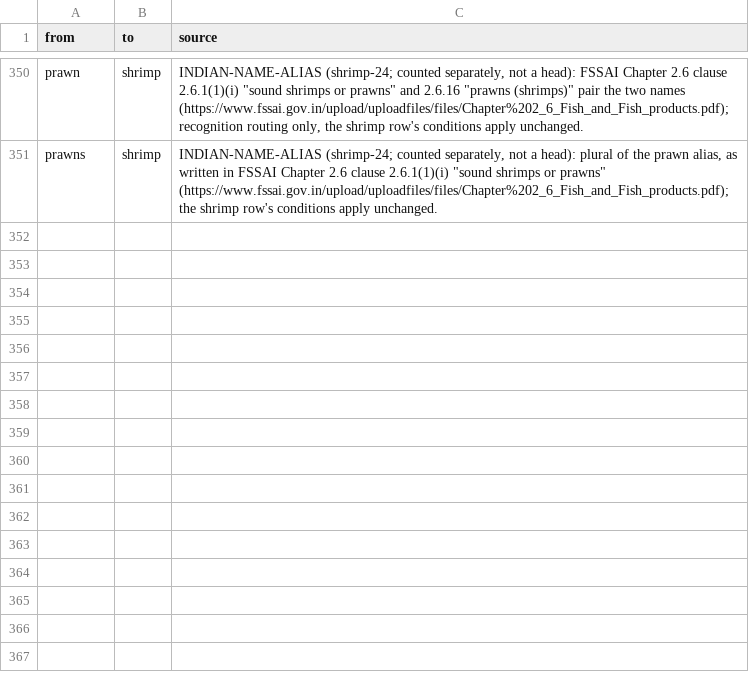
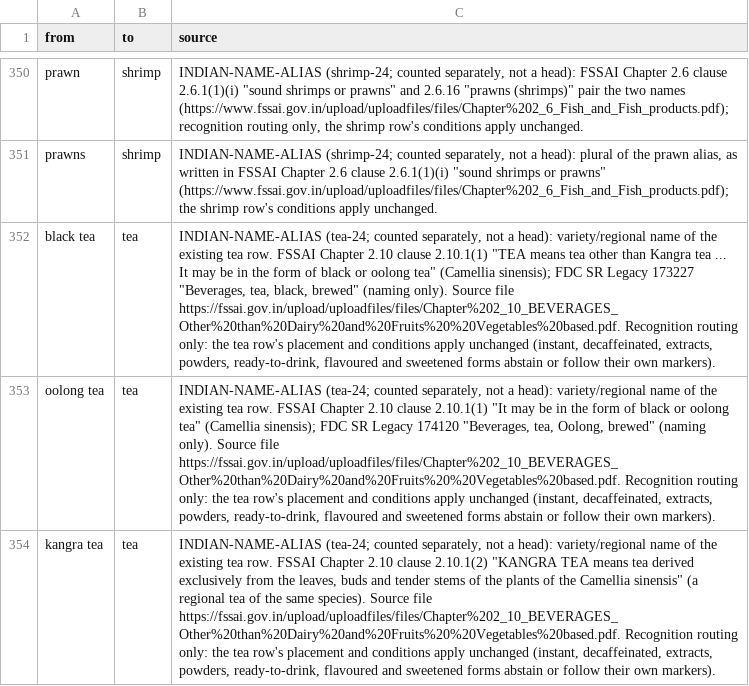
Before and after one commit to saurabh2894/FoodScanner, a CSV file: src/foodscan/resources/synonyms.csv, drawn as a sheet; only a part is shown, gaps mark what is left out; the diff names each change by its address in the sheet, - before the commit and + after, or states it on an @@ line.

Commit message:
tea-24: black tea, oolong tea, kangra tea aliases of tea (FSSAI 2.10.1); older held-alias pins updated additively

```diff
--- a/src/foodscan/resources/synonyms.csv
+++ b/src/foodscan/resources/synonyms.csv
+row 352: black tea | tea | INDIAN-NAME-ALIAS (tea-24; counted separately, not a head): variety/regional name of the existing tea row. FSSAI Chapter 2.10 clause 2.10.1(1) "TEA means tea other than Kangra tea ... It may be in the form of black or oolong tea" (Camellia sinensis); FDC SR Legacy 173227 "Beverages, tea, black, brewed" (naming only). Source file https://fssai.gov.in/upload/uploadfiles/files/Chapter%202_10_BEVERAGES_Other%20than%20Dairy%20and%20Fruits%20%20Vegetables%20based.pdf. Recognition routing only: the tea row's placement and conditions apply unchanged (instant, decaffeinated, extracts, powders, ready-to-drink, flavoured and sweetened forms abstain or follow their own markers).
+row 353: oolong tea | tea | INDIAN-NAME-ALIAS (tea-24; counted separately, not a head): variety/regional name of the existing tea row. FSSAI Chapter 2.10 clause 2.10.1(1) "It may be in the form of black or oolong tea" (Camellia sinensis); FDC SR Legacy 174120 "Beverages, tea, Oolong, brewed" (naming only). Source file https://fssai.gov.in/upload/uploadfiles/files/Chapter%202_10_BEVERAGES_Other%20than%20Dairy%20and%20Fruits%20%20Vegetables%20based.pdf. Recognition routing only: the tea row's placement and conditions apply unchanged (instant, decaffeinated, extracts, powders, ready-to-drink, flavoured and sweetened forms abstain or follow their own markers).
+row 354: kangra tea | tea | INDIAN-NAME-ALIAS (tea-24; counted separately, not a head): variety/regional name of the existing tea row. FSSAI Chapter 2.10 clause 2.10.1(2) "KANGRA TEA means tea derived exclusively from the leaves, buds and tender stems of the plants of the Camellia sinensis" (a regional tea of the same species). Source file https://fssai.gov.in/upload/uploadfiles/files/Chapter%202_10_BEVERAGES_Other%20than%20Dairy%20and%20Fruits%20%20Vegetables%20based.pdf. Recognition routing only: the tea row's placement and conditions apply unchanged (instant, decaffeinated, extracts, powders, ready-to-drink, flavoured and sweetened forms abstain or follow their own markers).
```
Also changed, not shown: 4 other files.
